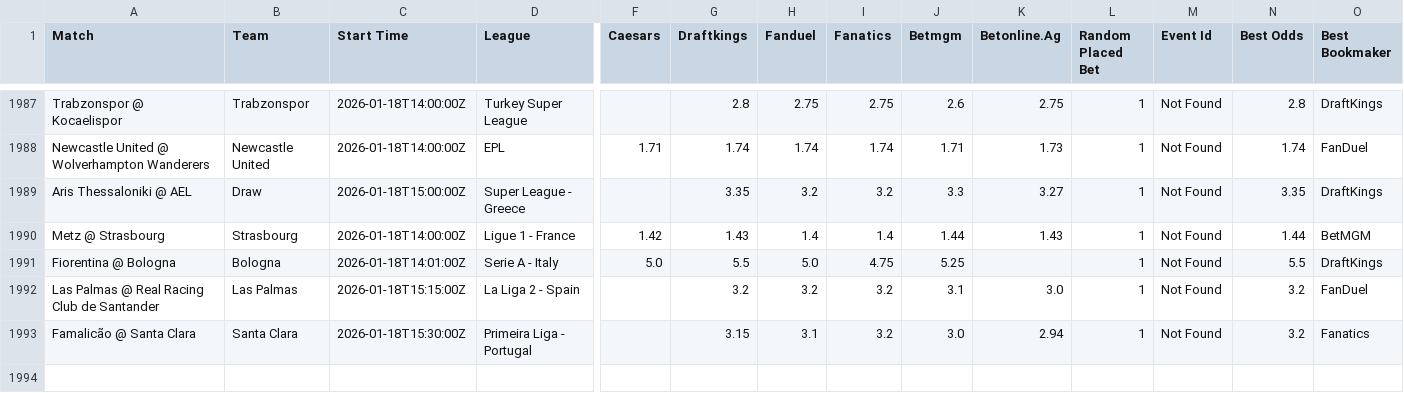
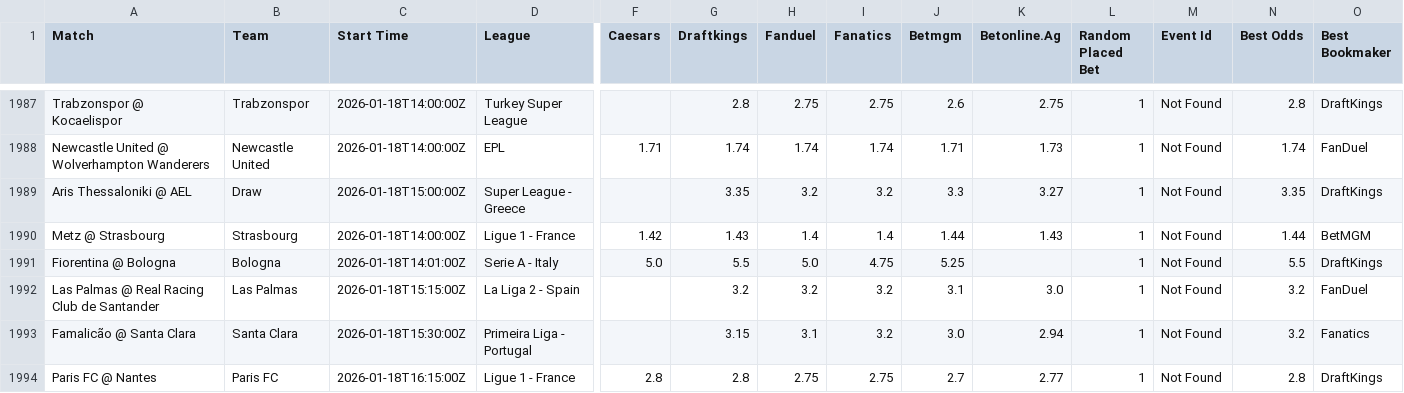
Before and after one commit to aqsmith02/paper-betting-tracker, a CSV file: data/master_nc_random_full.csv, drawn as a sheet; only a part is shown, gaps mark what is left out; rows hold the shown columns only; the diff names each change by its address in the sheet, - before the commit and + after, or states it on an @@ line.

```diff
--- a/data/master_nc_random_full.csv
+++ b/data/master_nc_random_full.csv
+row 1994: Paris FC @ Nantes | Paris FC | 2026-01-18T16:15:00Z | Ligue 1 - France | 2.8 | 2.8 | 2.75 | 2.75 | 2.7 | 2.77 | 1 | Not Found | 2.8 | DraftKings
```
Also changed, not shown: data/master_nc_random_bets.csv.
